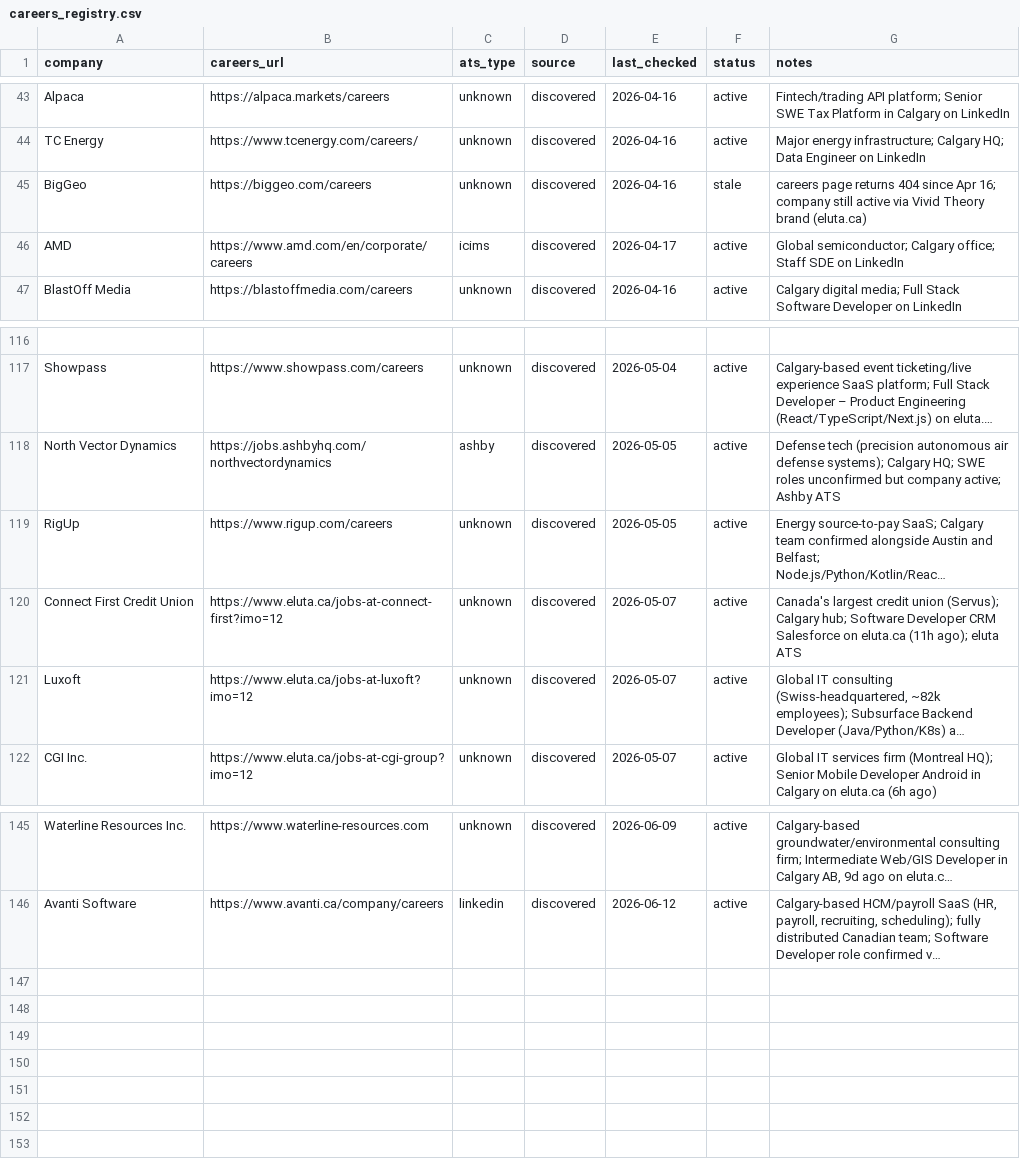
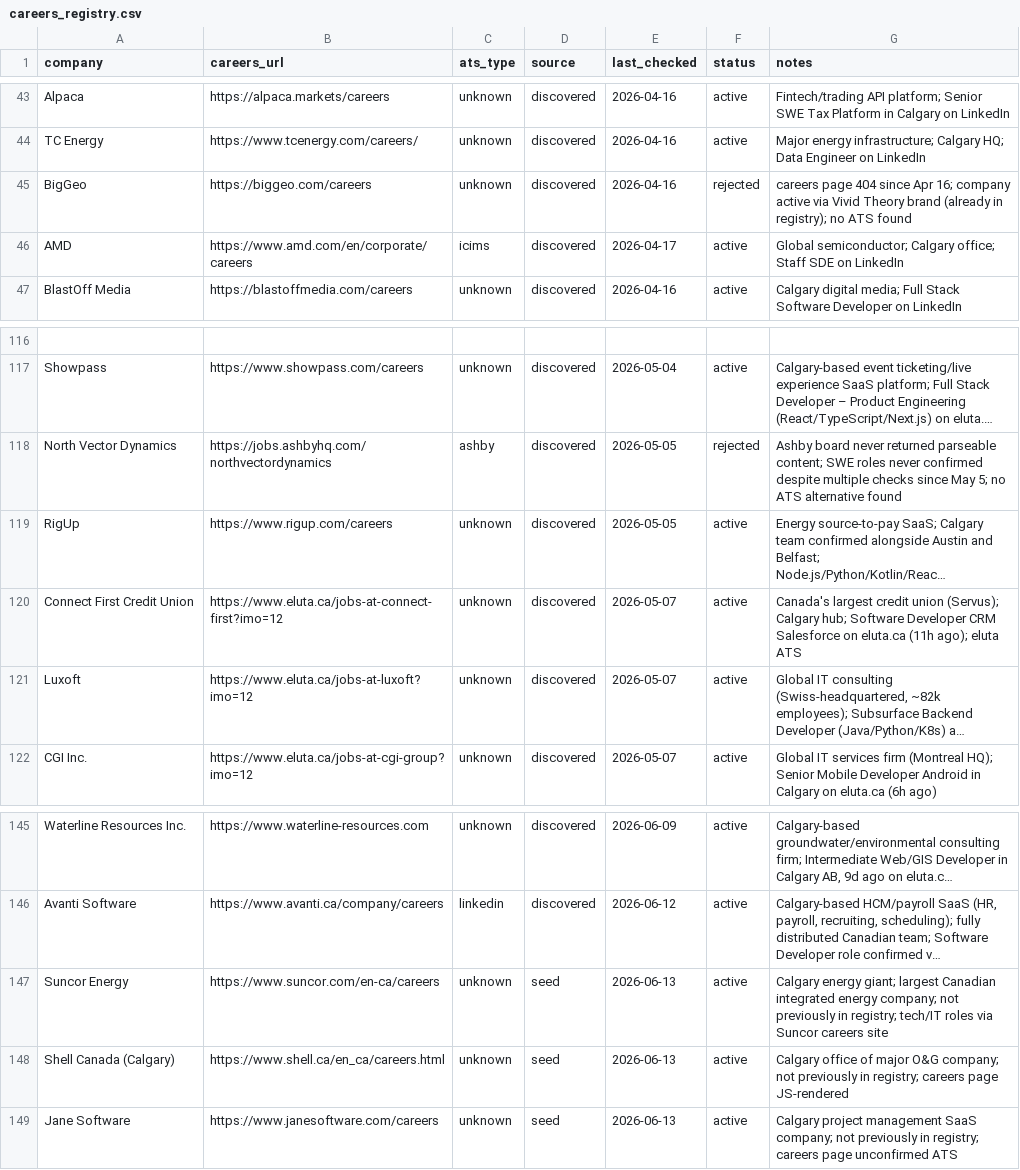
Before and after one commit to opsclawd/career-targets, a CSV file: careers/careers_registry.csv, drawn as a sheet; only a part is shown, gaps mark what is left out; long unchanged cells end in …; the diff names each change by its address in the sheet, - before the commit and + after, or states it on an @@ line.

Commit message:
Weekly review 2026-06-13: reject BigGeo + North Vector Dynamics; add Suncor/Shell/Jane from seed; mark 4 NDAX noise entries closed

```diff
--- a/careers/careers_registry.csv
+++ b/careers/careers_registry.csv
-F45 (status): stale
+F45 (status): rejected
-G45 (notes): careers page returns 404 since Apr 16; company still active via Vivid Theory brand (eluta.ca)
+G45 (notes): careers page 404 since Apr 16; company active via Vivid Theory brand (already in registry); no ATS found
-F118 (status): active
+F118 (status): rejected
-G118 (notes): Defense tech (precision autonomous air defense systems); Calgary HQ; SWE roles unconfirmed but company active; Ashby ATS
+G118 (notes): Ashby board never returned parseable content; SWE roles never confirmed despite multiple checks since May 5; no ATS alternative found
+row 147: Suncor Energy | https://www.suncor.com/en-ca/careers | unknown | seed | 2026-06-13 | active | Calgary energy giant; largest Canadian integrated energy company; not previously in registry; tech/IT roles via Suncor careers site
+row 148: Shell Canada (Calgary) | https://www.shell.ca/en_ca/careers.html | unknown | seed | 2026-06-13 | active | Calgary office of major O&G company; not previously in registry; careers page JS-rendered
+row 149: Jane Software | https://www.janesoftware.com/careers | unknown | seed | 2026-06-13 | active | Calgary project management SaaS company; not previously in registry; careers page unconfirmed ATS
```
Also changed, not shown: careers/companies_seed.csv, careers/jobs_registry.csv, 4 other files.
